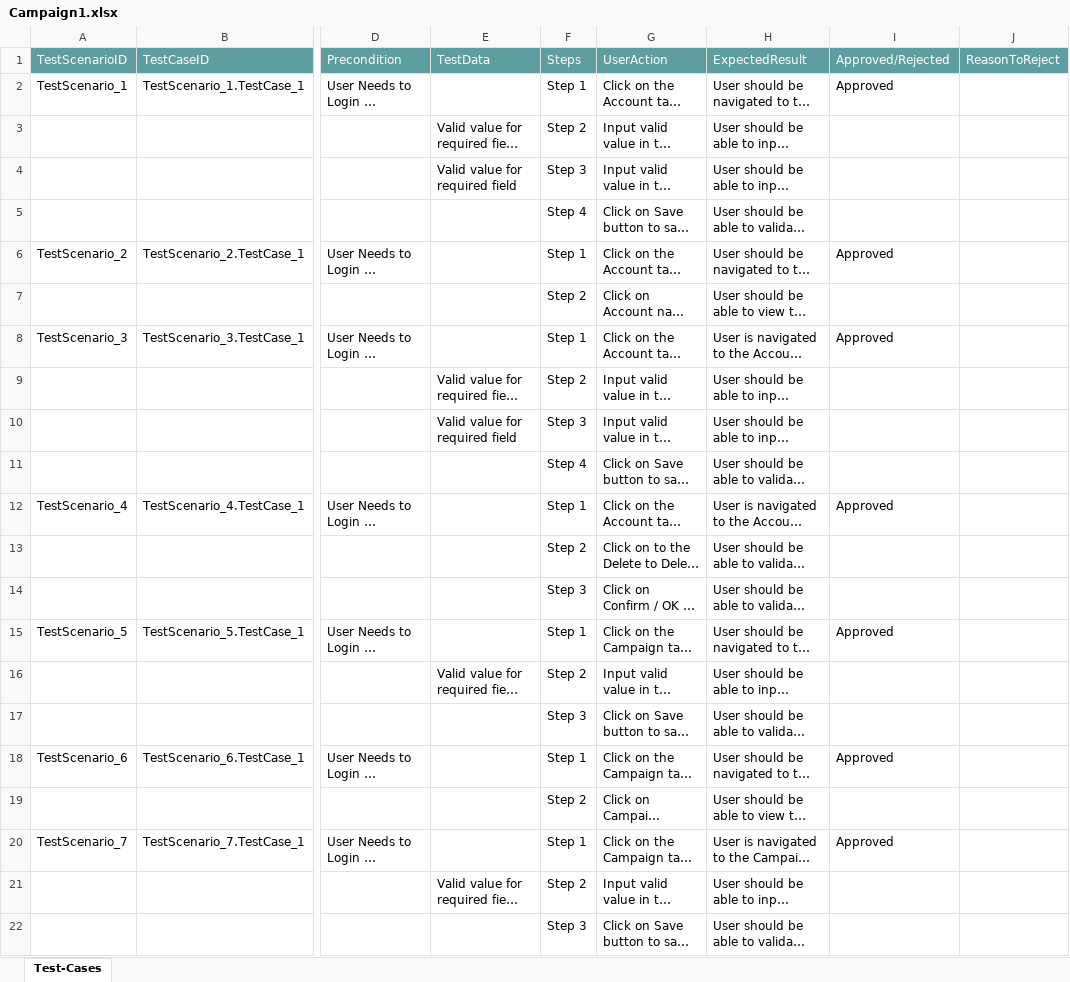
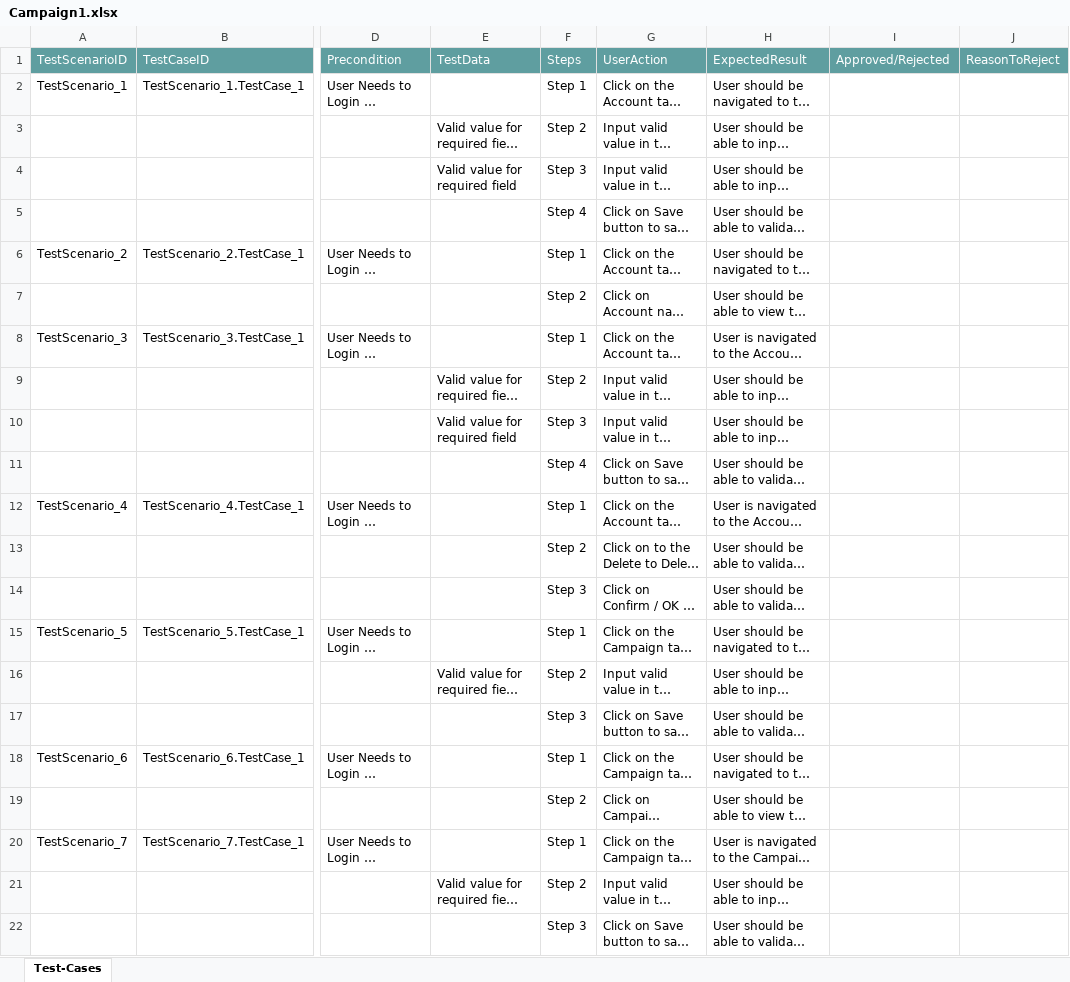
Before and after one commit to ShaikMohamedIrfan/Sanjay123, an Excel workbook: Campaign1.xlsx, sheet Test-Cases, drawn as a sheet; only a part is shown, gaps mark what is left out; long unchanged cells end in …; values as stored, in another font and other column widths than the file's, no borders; table styles not drawn; the diff names each change by its address in the sheet, - before the commit and + after, or states it on an @@ line.

Commit message:
Initial Commit for Verification of Test cases

```diff
--- a/Campaign1.xlsx (sheet Test-Cases)
+++ b/Campaign1.xlsx (sheet Test-Cases)
-I2: Approved
+I2: (empty)
-I6: Approved
+I6: (empty)
-I8: Approved
+I8: (empty)
-I12: Approved
+I12: (empty)
-I15: Approved
+I15: (empty)
-I18: Approved
+I18: (empty)
-I20: Approved
+I20: (empty)
```
